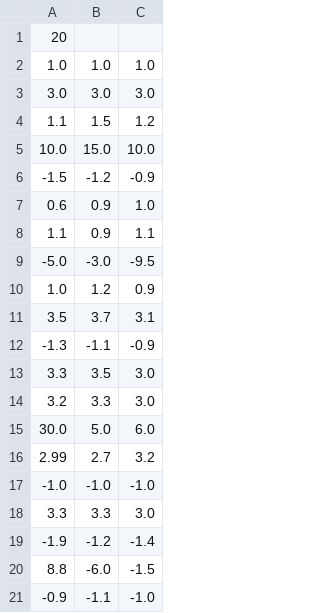
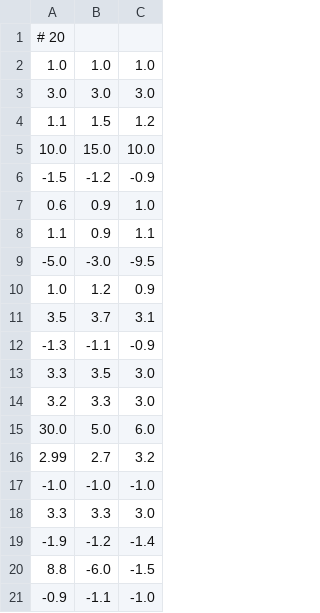
Before and after one commit to claudioMontanari/Middleware_project, a CSV file: kmeans_openmp_mpi/Data/input.csv, drawn as a sheet.

```diff
--- a/kmeans_openmp_mpi/Data/input.csv
+++ b/kmeans_openmp_mpi/Data/input.csv
@@ -1,2 +1,2 @@
-20
+# 20
 1.0, 1.0, 1.0
```
Also changed, not shown: 2 other files.
